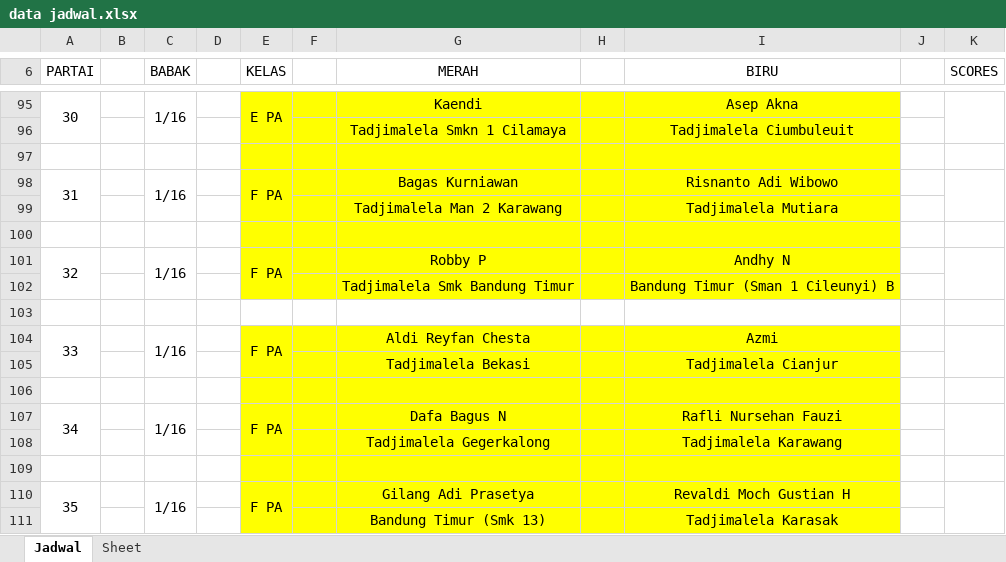
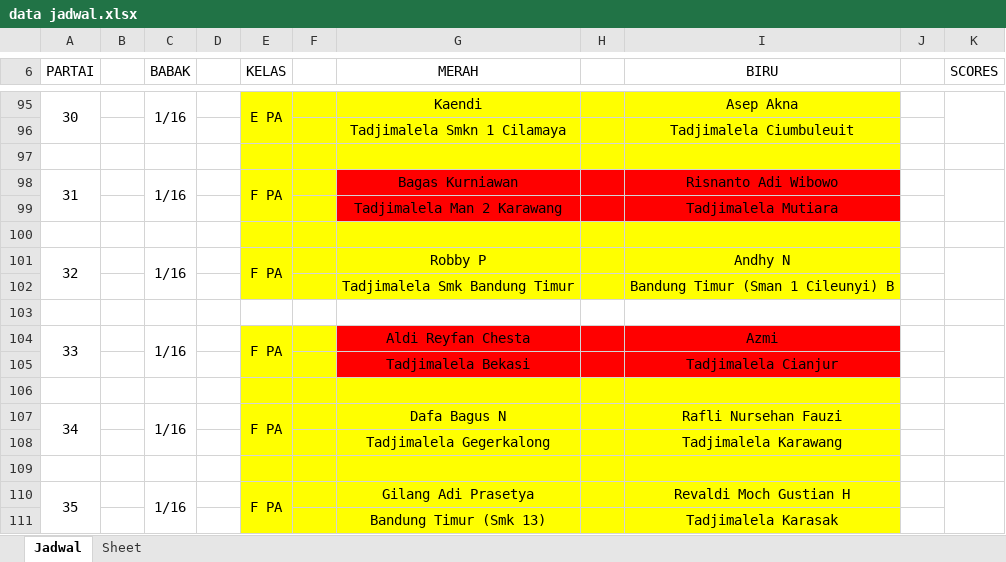
Before and after one commit to FRozzaq/kejurnas-tadjimalela2022, an Excel workbook: jadwal/data jadwal.xlsx, sheet Jadwal, drawn as a sheet; only a part is shown, gaps mark what is left out; values as stored, in another font and other column widths than the file's, no borders; the diff names each change by its address in the sheet, - before the commit and + after, or states it on an @@ line.

```diff
--- a/jadwal/data jadwal.xlsx (sheet Jadwal)
+++ b/jadwal/data jadwal.xlsx (sheet Jadwal)
-G98:I99 fill: #FFFF00
+G98:I99 fill: #FF0000
-G104:I105 fill: #FFFF00
+G104:I105 fill: #FF0000
```
Also changed, not shown: Jadwal Tanding KEJURNAS TADJIMALELA 2022 DEWASA I fix.xlsx, jadwal/jadwal hari 1.xlsx, 29 other files.
